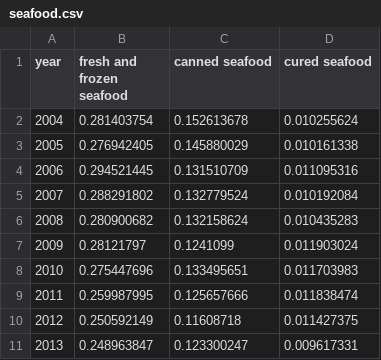
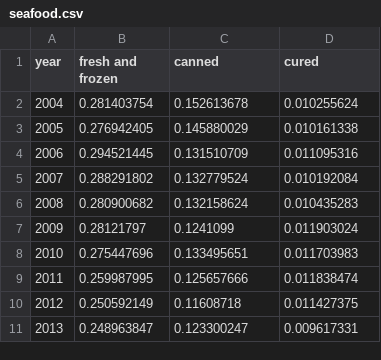
Before and after one commit to melissamaynard/Maynardfinal, a CSV file: data/seafood.csv, drawn as a sheet.

```diff
--- a/data/seafood.csv
+++ b/data/seafood.csv
@@ -1,2 +1,2 @@
-year,fresh and frozen seafood,canned seafood,cured seafood
+year,fresh and frozen,canned,cured
 2004,0.281403754,0.152613678,0.010255624
```
Also changed, not shown: data/dairy.csv, data/sugar.csv, 3 other files.
